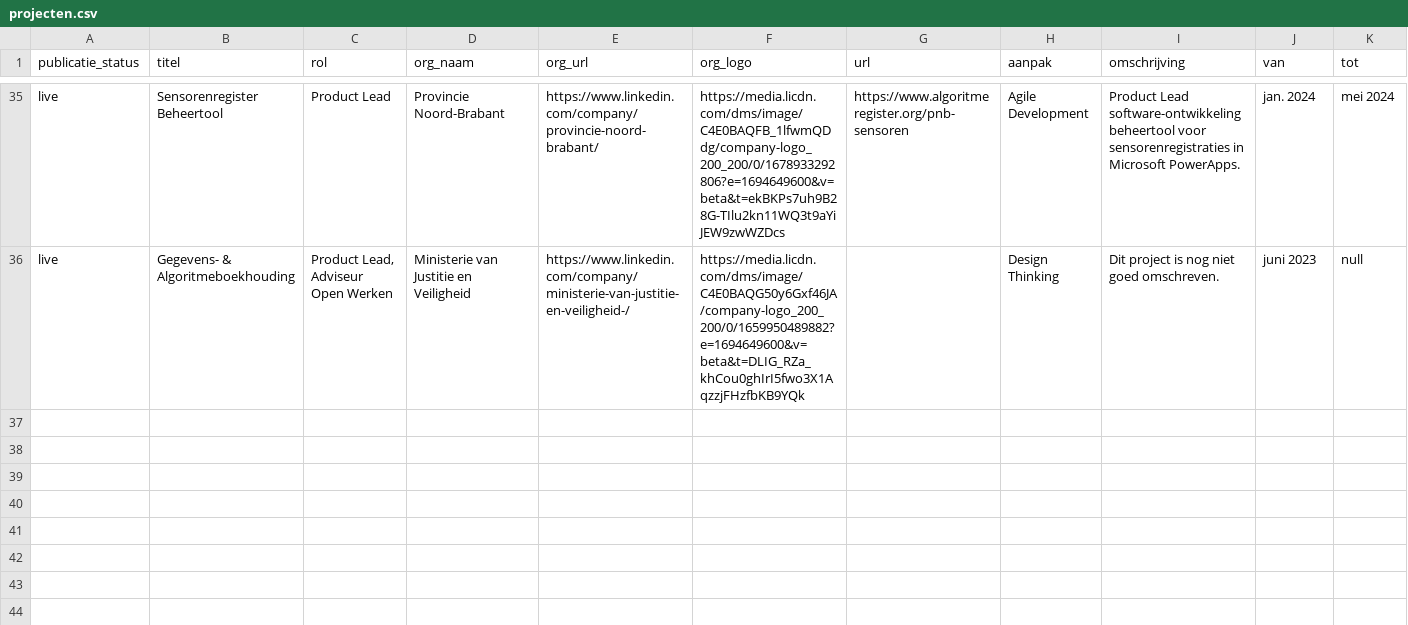
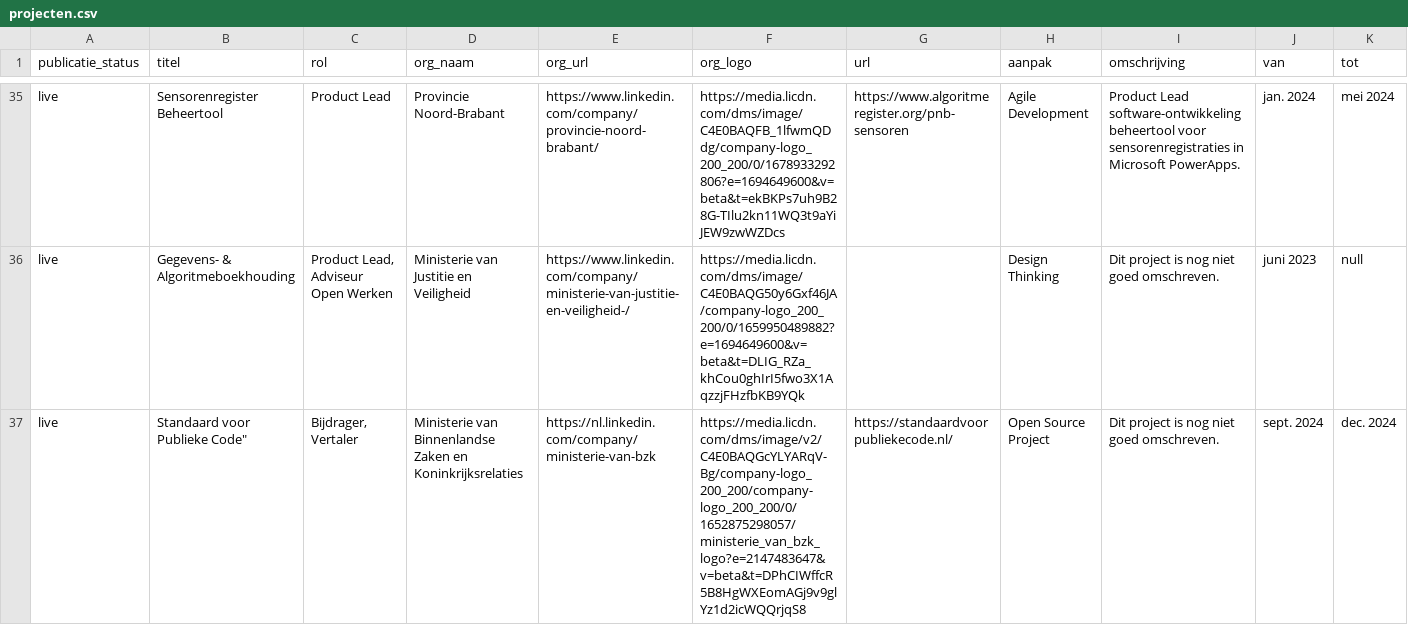
Before and after one commit to jgroenen/jgroenen.github.io, a CSV file: _data/projecten.csv, drawn as a sheet; only a part is shown, gaps mark what is left out; rows hold the shown columns only; the diff names each change by its address in the sheet, - before the commit and + after, or states it on an @@ line.

Commit message:
Update projecten.csv

```diff
--- a/_data/projecten.csv
+++ b/_data/projecten.csv
+row 37: live | Standaard voor Publieke Code" | Bijdrager, Vertaler | Ministerie van Binnenlandse Zaken en Koninkrijksrelaties | https://nl.linkedin.com/company/ministerie-van-bzk | https://media.licdn.com/dms/image/v2/C4E0BAQGcYLYARqV-Bg/company-logo_200_200/company-logo_200_200/0/1652875298057/ministerie_van_bzk_logo?e=2147483647&v=beta&t=DPhCIWffcR5B8HgWXEomAGj9v9glYz1d2icWQQrjqS8 | https://standaardvoorpubliekecode.nl/ | Open Source Project | Dit project is nog niet goed omschreven. | sept. 2024 | dec. 2024
```
